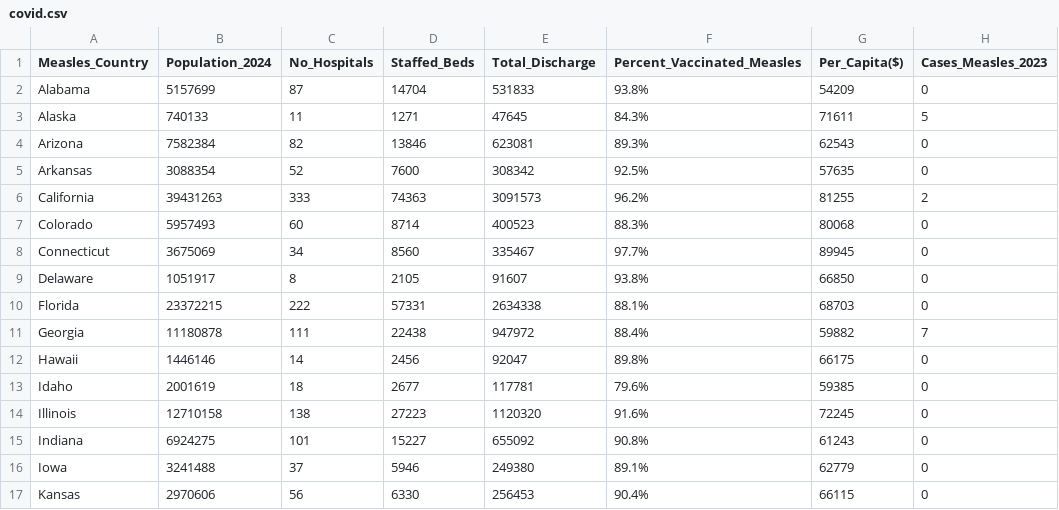
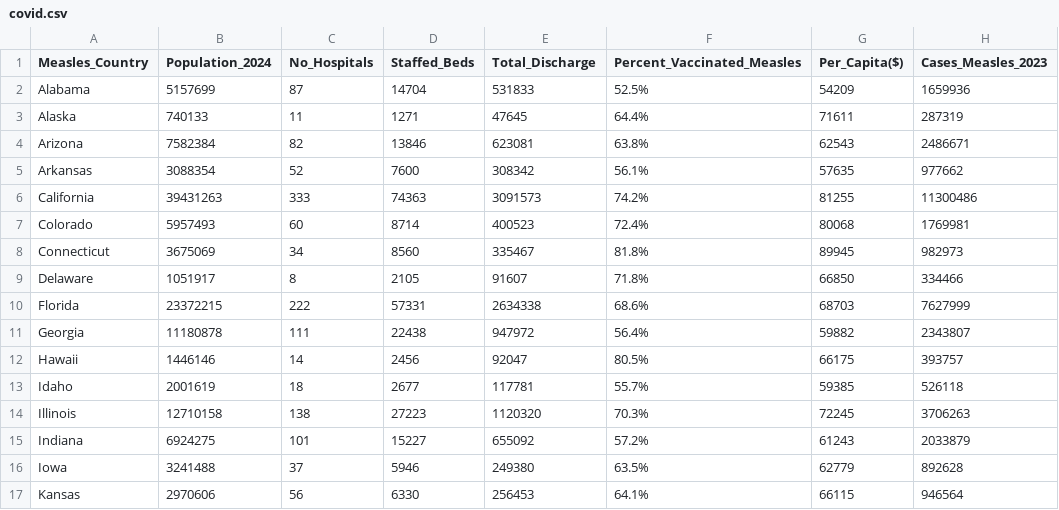
Before and after one commit to Sushantsth21/outbreak_nexus, a CSV file: backend/data/covid.csv, drawn as a sheet; only a part is shown; the diff covers the shown part only.

Commit message:
added covid.csv

```diff
--- a/backend/data/covid.csv
+++ b/backend/data/covid.csv
@@ -1,17 +1,17 @@
 Measles_Country,Population_2024,No_Hospitals,Staffed_Beds,Total_Discharge,Percent_Vaccinated_Measles,Per_Capita($),Cases_Measles_2023,
-Alabama,5157699,87,14704,531833,93.8%,54209,0,
-Alaska,740133,11,1271,47645,84.3%,71611,5,
-Arizona,7582384,82,13846,623081,89.3%,62543,0,
-Arkansas,3088354,52,7600,308342,92.5%,57635,0,
-California,39431263,333,74363,3091573,96.2%,81255,2,
-Colorado,5957493,60,8714,400523,88.3%,80068,0,
-Connecticut,3675069,34,8560,335467,97.7%,89945,0,
-Delaware,1051917,8,2105,91607,93.8%,66850,0,
-Florida,23372215,222,57331,2634338,88.1%,68703,0,
-Georgia,11180878,111,22438,947972,88.4%,59882,7,
-Hawaii,1446146,14,2456,92047,89.8%,66175,0,
-Idaho,2001619,18,2677,117781,79.6%,59385,0,
-Illinois,12710158,138,27223,1120320,91.6%,72245,0,
-Indiana,6924275,101,15227,655092,90.8%,61243,0,
-Iowa,3241488,37,5946,249380,89.1%,62779,0,
-Kansas,2970606,56,6330,256453,90.4%,66115,0,
+Alabama,5157699,87,14704,531833,52.5%,54209,1659936,
+Alaska,740133,11,1271,47645,64.4%,71611,287319,
+Arizona,7582384,82,13846,623081,63.8%,62543,2486671,
+Arkansas,3088354,52,7600,308342,56.1%,57635,977662,
+California,39431263,333,74363,3091573,74.2%,81255,11300486,
+Colorado,5957493,60,8714,400523,72.4%,80068,1769981,
+Connecticut,3675069,34,8560,335467,81.8%,89945,982973,
+Delaware,1051917,8,2105,91607,71.8%,66850,334466,
+Florida,23372215,222,57331,2634338,68.6%,68703,7627999,
+Georgia,11180878,111,22438,947972,56.4%,59882,2343807,
+Hawaii,1446146,14,2456,92047,80.5%,66175,393757,
+Idaho,2001619,18,2677,117781,55.7%,59385,526118,
+Illinois,12710158,138,27223,1120320,70.3%,72245,3706263,
+Indiana,6924275,101,15227,655092,57.2%,61243,2033879,
+Iowa,3241488,37,5946,249380,63.5%,62779,892628,
+Kansas,2970606,56,6330,256453,64.1%,66115,946564,
```
Also changed, not shown: 68 edited cells elsewhere in this file.
